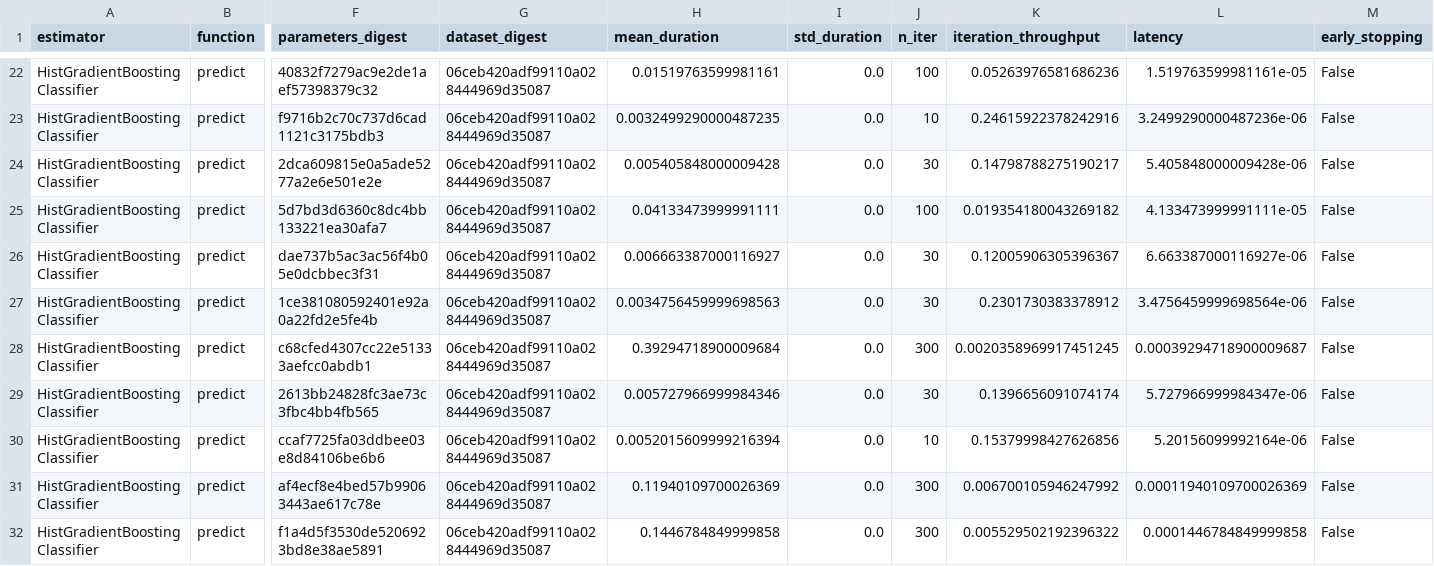
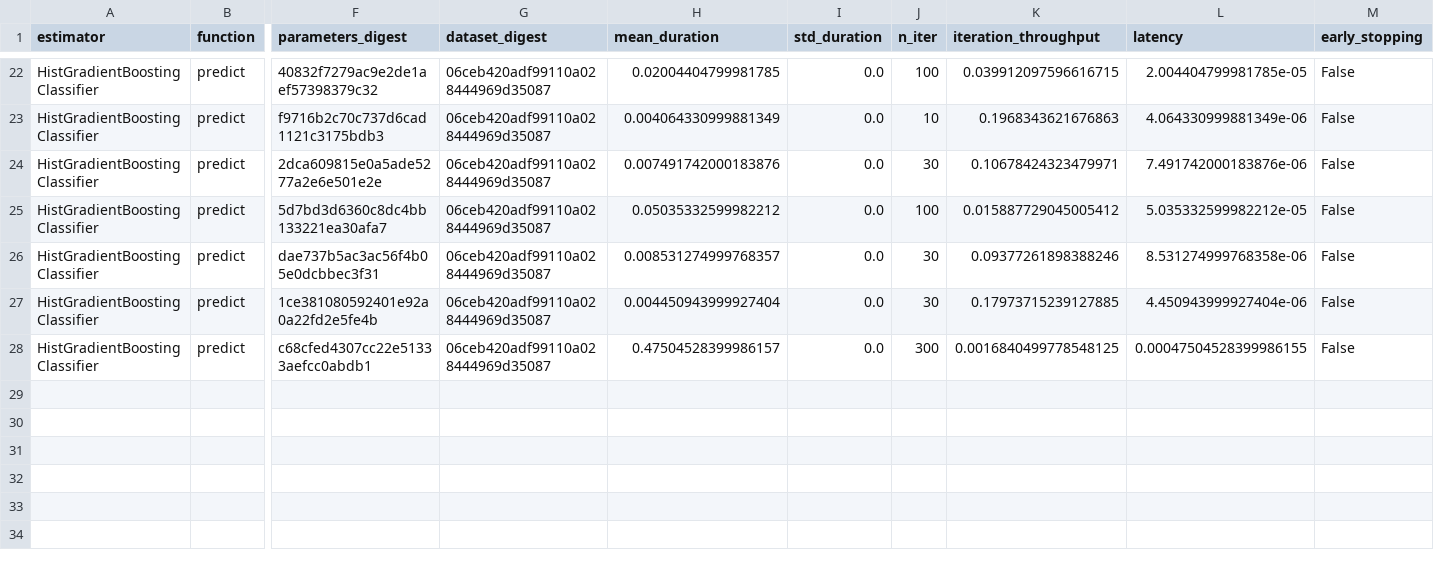
Before and after one commit to mbatoul/sklearn_benchmarks, a CSV file: benchmarking/onnx_HistGradientBoostingClassifier.csv, drawn as a sheet; only a part is shown, gaps mark what is left out; rows hold the shown columns only; the diff covers the shown part only; the diff names each change by its address in the sheet, - before the commit and + after, or states it on an @@ line.

```diff
--- a/benchmarking/onnx_HistGradientBoostingClassifier.csv
+++ b/benchmarking/onnx_HistGradientBoostingClassifier.csv
-H22 (mean_duration): 0.01519763599981161
+H22 (mean_duration): 0.02004404799981785
-K22 (iteration_throughput): 0.05263976581686236
+K22 (iteration_throughput): 0.039912097596616715
-L22 (latency): 1.519763599981161e-05
+L22 (latency): 2.004404799981785e-05
-H23 (mean_duration): 0.0032499290000487235
+H23 (mean_duration): 0.004064330999881349
-K23 (iteration_throughput): 0.24615922378242916
+K23 (iteration_throughput): 0.1968343621676863
-L23 (latency): 3.2499290000487236e-06
+L23 (latency): 4.064330999881349e-06
-H24 (mean_duration): 0.005405848000009428
+H24 (mean_duration): 0.007491742000183876
-K24 (iteration_throughput): 0.14798788275190217
+K24 (iteration_throughput): 0.10678424323479971
-L24 (latency): 5.405848000009428e-06
+L24 (latency): 7.491742000183876e-06
-H25 (mean_duration): 0.04133473999991111
+H25 (mean_duration): 0.05035332599982212
-K25 (iteration_throughput): 0.019354180043269182
+K25 (iteration_throughput): 0.015887729045005412
-L25 (latency): 4.133473999991111e-05
+L25 (latency): 5.035332599982212e-05
-H26 (mean_duration): 0.006663387000116927
+H26 (mean_duration): 0.008531274999768357
-K26 (iteration_throughput): 0.12005906305396367
+K26 (iteration_throughput): 0.09377261898388246
-L26 (latency): 6.663387000116927e-06
+L26 (latency): 8.531274999768358e-06
-H27 (mean_duration): 0.0034756459999698563
+H27 (mean_duration): 0.004450943999927404
-K27 (iteration_throughput): 0.2301730383378912
+K27 (iteration_throughput): 0.17973715239127885
-L27 (latency): 3.4756459999698564e-06
+L27 (latency): 4.450943999927404e-06
-H28 (mean_duration): 0.39294718900009684
+H28 (mean_duration): 0.47504528399986157
-K28 (iteration_throughput): 0.0020358969917451245
+K28 (iteration_throughput): 0.0016840499778548125
-L28 (latency): 0.00039294718900009687
+L28 (latency): 0.00047504528399986155
-row 29: HistGradientBoostingClassifier | predict | 2613bb24828fc3ae73c3fbc4bb4fb565 | 06ceb420adf99110a028444969d35087 | 0.005727966999984346 | 0.0 | 30 | 0.1396656091074174 | 5.727966999984347e-06 | False
-row 30: HistGradientBoostingClassifier | predict | ccaf7725fa03ddbee03e8d84106be6b6 | 06ceb420adf99110a028444969d35087 | 0.0052015609999216394 | 0.0 | 10 | 0.15379998427626856 | 5.20156099992164e-06 | False
-row 31: HistGradientBoostingClassifier | predict | af4ecf8e4bed57b99063443ae617c78e | 06ceb420adf99110a028444969d35087 | 0.11940109700026369 | 0.0 | 300 | 0.006700105946247992 | 0.00011940109700026369 | False
-row 32: HistGradientBoostingClassifier | predict | f1a4d5f3530de5206923bd8e38ae5891 | 06ceb420adf99110a028444969d35087 | 0.1446784849999858 | 0.0 | 300 | 0.005529502192396322 | 0.0001446784849999858 | False
```
Also changed, not shown: 60 edited cells elsewhere in this file, benchmarking/catboost_CatBoostClassifier_lossguide.csv, benchmarking/catboost_CatBoostClassifier_symmetric.csv, 25 other files.
